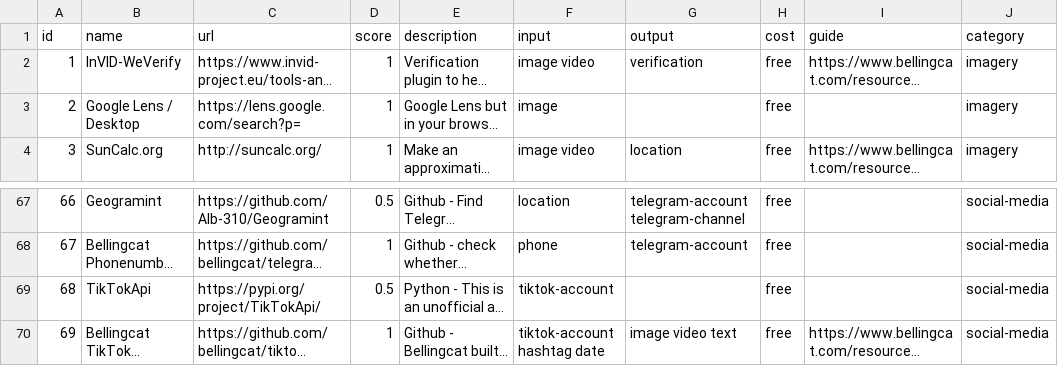
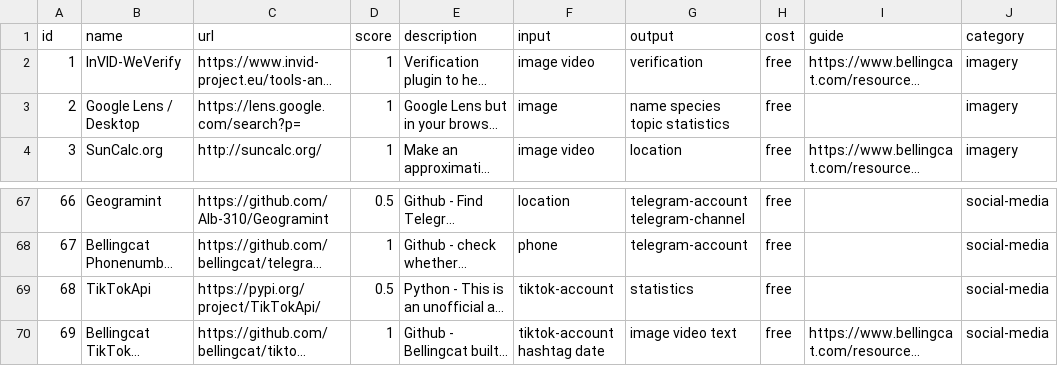
Before and after one commit to Volifter/Dezoofier, a CSV file: data/services.csv, drawn as a sheet; only a part is shown, gaps mark what is left out; long unchanged cells end in …; the diff names each change by its address in the sheet, - before the commit and + after, or states it on an @@ line.

Commit message:
Update `services.csv`

```diff
--- a/data/services.csv
+++ b/data/services.csv
-G3 (output): (empty)
+G3 (output): name species topic statistics
-G69 (output): (empty)
+G69 (output): statistics
```
